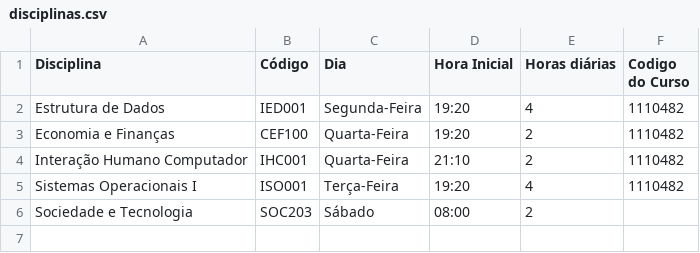
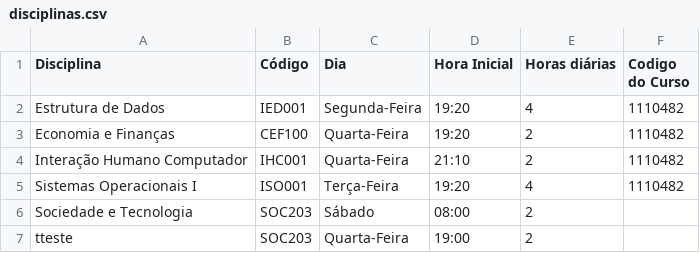
Before and after one commit to ADS3semestre/SistemaContratacaoDocentes, a CSV file: files/disciplinas.csv, drawn as a sheet; the diff names each change by its address in the sheet, - before the commit and + after, or states it on an @@ line.

Commit message:
Arrumando coesão de Disciplinas

```diff
--- a/files/disciplinas.csv
+++ b/files/disciplinas.csv
+row 7: tteste | SOC203 | Quarta-Feira | 19:00 | 2
```
Also changed, not shown: files/cursos.csv, files/inscricoes.csv, 3 other files.
